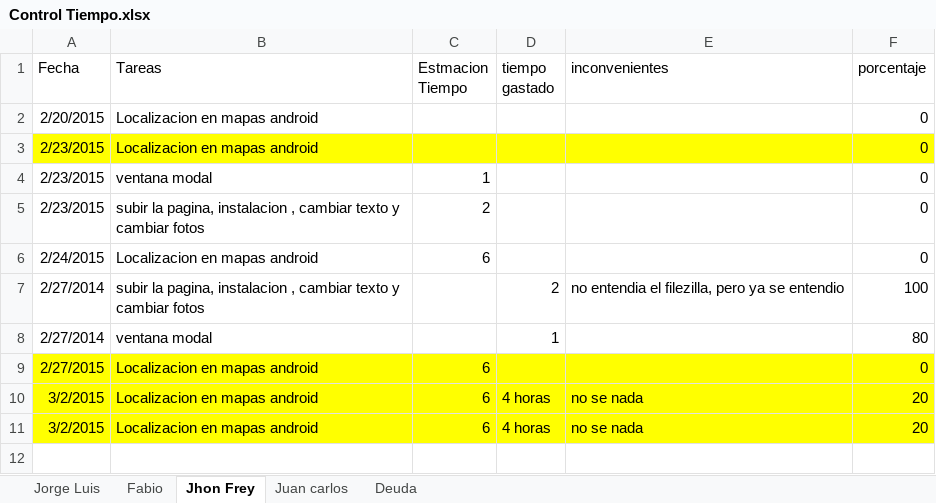
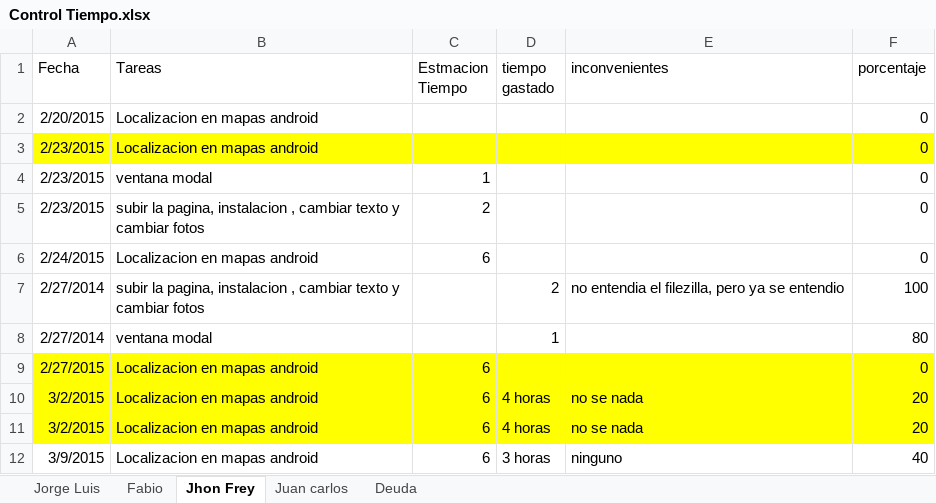
Before and after one commit to innovus/appDomi, an Excel workbook: documentacion/Control Tiempo.xlsx, sheet Jhon Frey, drawn as a sheet; values as stored, in another font and other column widths than the file's, no borders; the diff names each change by its address in the sheet, - before the commit and + after, or states it on an @@ line.

```diff
--- a/documentacion/Control Tiempo.xlsx (sheet Jhon Frey)
+++ b/documentacion/Control Tiempo.xlsx (sheet Jhon Frey)
+row 12: 3/9/2015 | Localizacion en mapas android | 6 | 3 horas | ninguno | 40
```
Also changed, not shown: sheet Jorge Luis, sheet Fabio, sheet Deuda, 41 other files.
